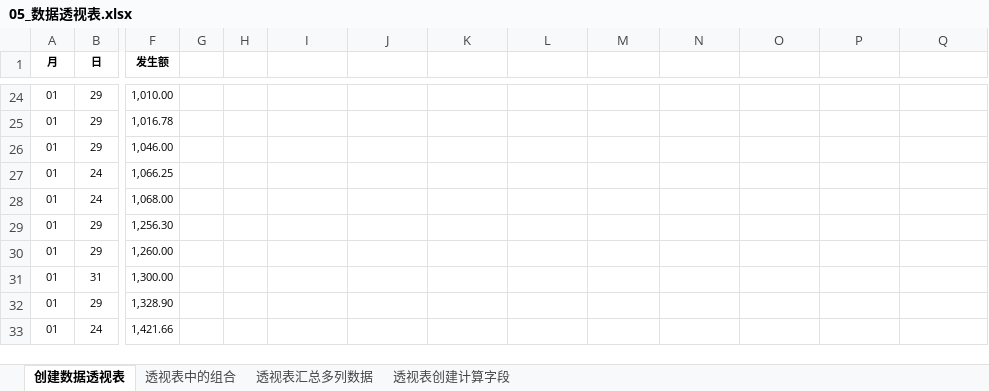
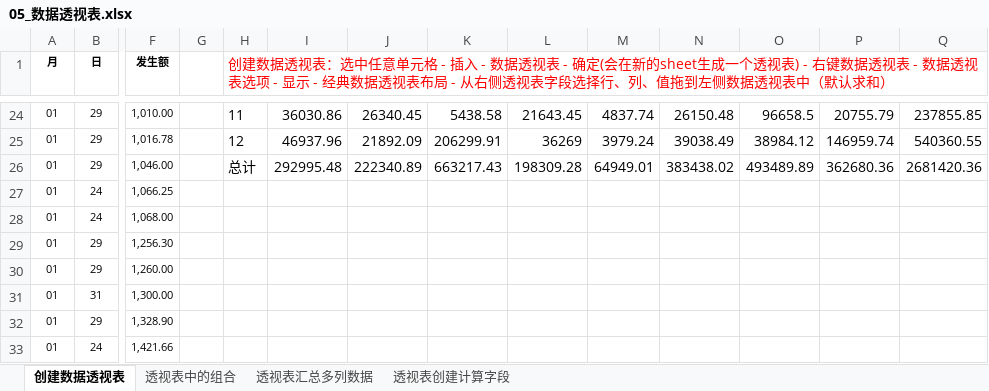
Before and after one commit to okccc/python, an Excel workbook: excel/05_数据透视表.xlsx, sheet 创建数据透视表, drawn as a sheet; only a part is shown, gaps mark what is left out; values as stored, in another font and other column widths than the file's, no borders; charts and pictures and conditional formats not drawn; the diff covers the shown part only; the diff names each change by its address in the sheet, - before the commit and + after, or states it on an @@ line.

```diff
--- a/excel/05_数据透视表.xlsx (sheet 创建数据透视表)
+++ b/excel/05_数据透视表.xlsx (sheet 创建数据透视表)
-H1: (empty)
+H1: 创建数据透视表：选中任意单元格 - 插入 - 数据透视表 - 确定(会在新的sheet生成一个透视表) - 右键数据透视表 - 数据透视表选项 - 显示 - 经典数据透视表布局 - 从右侧透视表字段选择行、列、值拖到左侧数据透视表中（默认求和）
+H1:Q2 merged
-H24: (empty)
+H24: 11
-I24: (empty)
+I24: 36030.86
-J24: (empty)
+J24: 26340.45
-K24: (empty)
+K24: 5438.58
-L24: (empty)
+L24: 21643.45
-M24: (empty)
+M24: 4837.74
-N24: (empty)
+N24: 26150.48
-O24: (empty)
+O24: 96658.5
-P24: (empty)
+P24: 20755.79
-Q24: (empty)
+Q24: 237855.85
-H25: (empty)
+H25: 12
-I25: (empty)
+I25: 46937.96
-J25: (empty)
+J25: 21892.09
-K25: (empty)
+K25: 206299.91
-L25: (empty)
+L25: 36269
-M25: (empty)
+M25: 3979.24
-N25: (empty)
+N25: 39038.49
-O25: (empty)
+O25: 38984.12
-P25: (empty)
+P25: 146959.74
-Q25: (empty)
+Q25: 540360.55
-H26: (empty)
+H26: 总计
-I26: (empty)
+I26: 292995.48
-J26: (empty)
+J26: 222340.89
-K26: (empty)
+K26: 663217.43
-L26: (empty)
+L26: 198309.28
-M26: (empty)
+M26: 64949.01
-N26: (empty)
+N26: 383438.02
-O26: (empty)
+O26: 493489.89
-P26: (empty)
+P26: 362680.36
-Q26: (empty)
+Q26: 2681420.36
```
Also changed, not shown: 115 edited cells and merged cells elsewhere in this sheet, charts or pictures, excel/06_函数和公式.xlsx, 6 other files.
